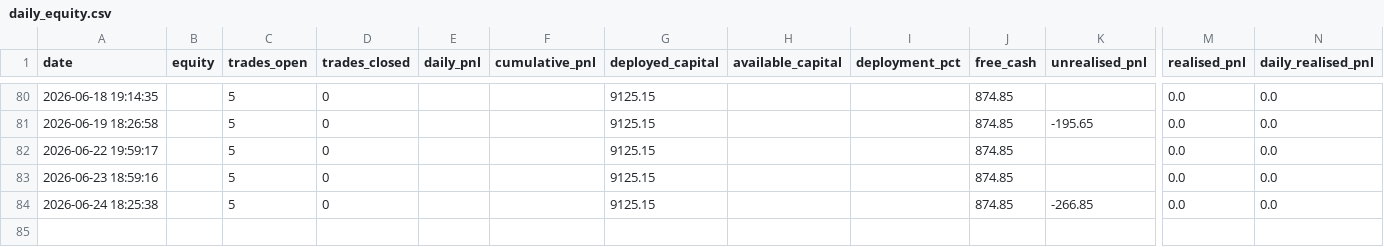
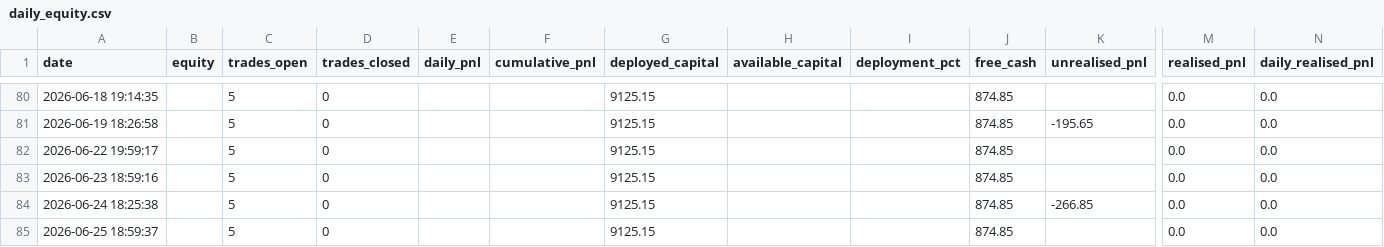
Before and after one commit to tanmaykaper/Paper-Trading-Bot, a CSV file: daily_equity.csv, drawn as a sheet; only a part is shown, gaps mark what is left out; rows hold the shown columns only; the diff names each change by its address in the sheet, - before the commit and + after, or states it on an @@ line.

```diff
--- a/daily_equity.csv
+++ b/daily_equity.csv
+row 85: 2026-06-25 18:59:37 |  | 5 | 0 |  |  | 9125.15 |  |  | 874.85 |  | 0.0 | 0.0
```
